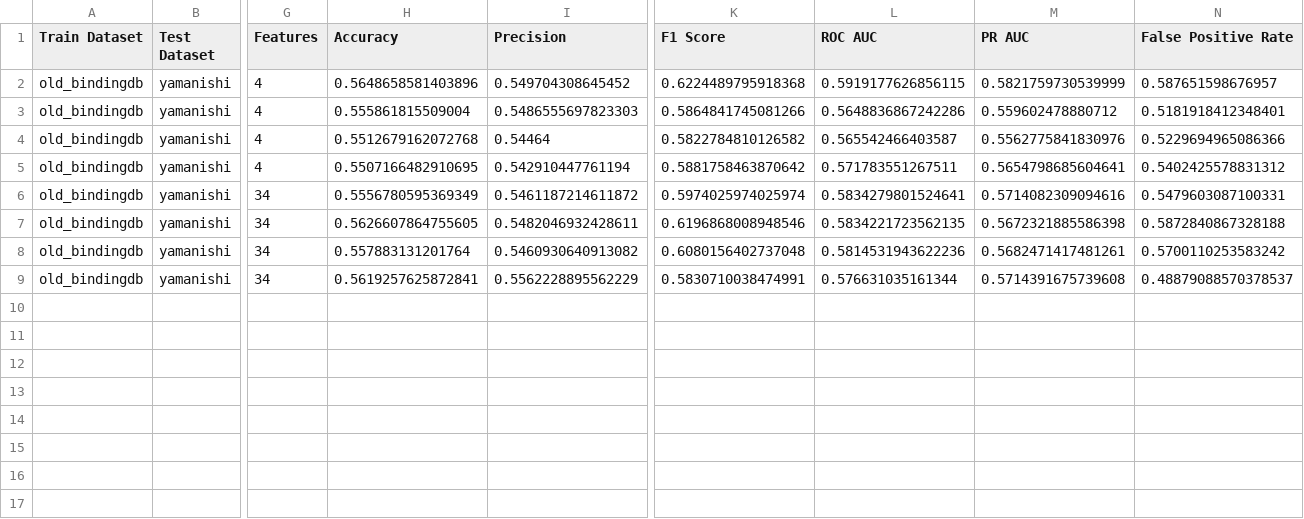
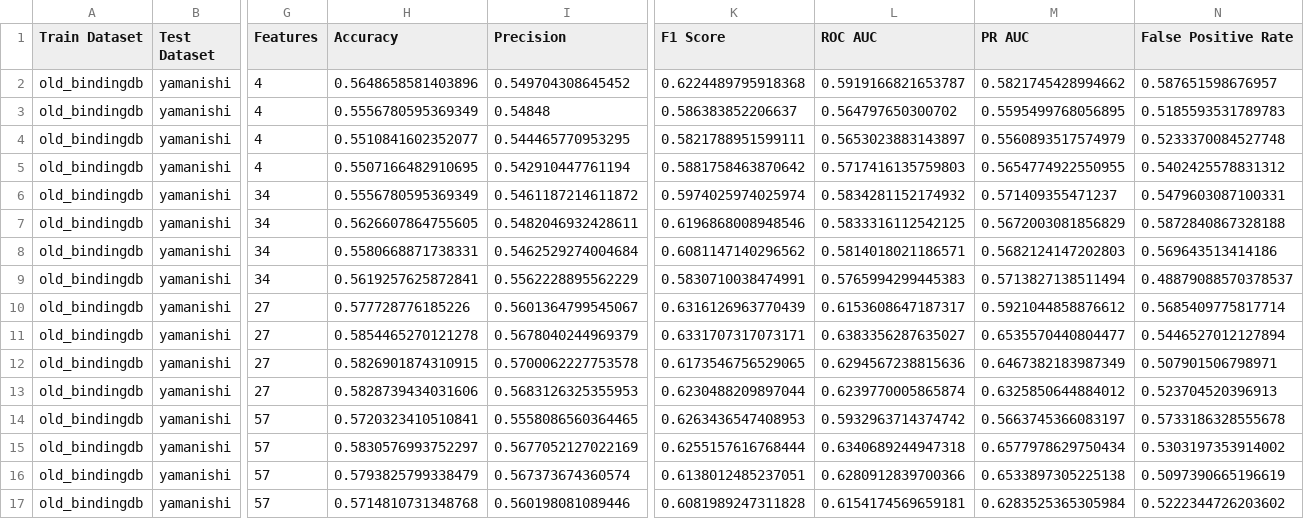
Before and after one commit to rks277/roshan-psb-2026, a CSV file: results/bindingdb_train_yamanishi_eval_metrics.csv, drawn as a sheet; only a part is shown, gaps mark what is left out; rows hold the shown columns only; the diff names each change by its address in the sheet, - before the commit and + after, or states it on an @@ line.

```diff
--- a/results/bindingdb_train_yamanishi_eval_metrics.csv
+++ b/results/bindingdb_train_yamanishi_eval_metrics.csv
-L2 (ROC AUC): 0.5919177626856115
+L2 (ROC AUC): 0.5919166821653787
-M2 (PR AUC): 0.5821759730539999
+M2 (PR AUC): 0.5821745428994662
-H3 (Accuracy): 0.555861815509004
+H3 (Accuracy): 0.5556780595369349
-I3 (Precision): 0.5486555697823303
+I3 (Precision): 0.54848
-K3 (F1 Score): 0.5864841745081266
+K3 (F1 Score): 0.586383852206637
-L3 (ROC AUC): 0.5648836867242286
+L3 (ROC AUC): 0.564797650300702
-M3 (PR AUC): 0.559602478880712
+M3 (PR AUC): 0.5595499768056895
-N3 (False Positive Rate): 0.5181918412348401
+N3 (False Positive Rate): 0.5185593531789783
-H4 (Accuracy): 0.5512679162072768
+H4 (Accuracy): 0.5510841602352077
-I4 (Precision): 0.54464
+I4 (Precision): 0.544465770953295
-K4 (F1 Score): 0.5822784810126582
+K4 (F1 Score): 0.5821788951599111
-L4 (ROC AUC): 0.565542466403587
+L4 (ROC AUC): 0.5653023883143897
-M4 (PR AUC): 0.5562775841830976
+M4 (PR AUC): 0.5560893517574979
-N4 (False Positive Rate): 0.5229694965086366
+N4 (False Positive Rate): 0.5233370084527748
-L5 (ROC AUC): 0.571783551267511
+L5 (ROC AUC): 0.5717416135759803
-M5 (PR AUC): 0.5654798685604641
+M5 (PR AUC): 0.5654774922550955
-L6 (ROC AUC): 0.5834279801524641
+L6 (ROC AUC): 0.5834281152174932
-M6 (PR AUC): 0.5714082309094616
+M6 (PR AUC): 0.571409355471237
-L7 (ROC AUC): 0.5834221723562135
+L7 (ROC AUC): 0.5833316112542125
-M7 (PR AUC): 0.5672321885586398
+M7 (PR AUC): 0.5672003081856829
-H8 (Accuracy): 0.557883131201764
+H8 (Accuracy): 0.5580668871738331
-I8 (Precision): 0.5460930640913082
+I8 (Precision): 0.5462529274004684
-K8 (F1 Score): 0.6080156402737048
+K8 (F1 Score): 0.6081147140296562
-L8 (ROC AUC): 0.5814531943622236
+L8 (ROC AUC): 0.5814018021186571
-M8 (PR AUC): 0.5682471417481261
+M8 (PR AUC): 0.5682124147202803
-N8 (False Positive Rate): 0.5700110253583242
+N8 (False Positive Rate): 0.569643513414186
-L9 (ROC AUC): 0.576631035161344
+L9 (ROC AUC): 0.5765994299445383
-M9 (PR AUC): 0.5714391675739608
+M9 (PR AUC): 0.5713827138511494
+row 10: old_bindingdb | yamanishi | 27 | 0.577728776185226 | 0.5601364799545067 | 0.6316126963770439 | 0.6153608647187317 | 0.5921044858876612 | 0.5685409775817714
+row 11: old_bindingdb | yamanishi | 27 | 0.5854465270121278 | 0.5678040244969379 | 0.6331707317073171 | 0.6383356287635027 | 0.6535570440804477 | 0.5446527012127894
+row 12: old_bindingdb | yamanishi | 27 | 0.5826901874310915 | 0.5700062227753578 | 0.6173546756529065 | 0.6294567238815636 | 0.6467382183987349 | 0.507901506798971
+row 13: old_bindingdb | yamanishi | 27 | 0.5828739434031606 | 0.5683126325355953 | 0.6230488209897044 | 0.6239770005865874 | 0.6325850644884012 | 0.523704520396913
+row 14: old_bindingdb | yamanishi | 57 | 0.5720323410510841 | 0.5558086560364465 | 0.6263436547408953 | 0.5932963714374742 | 0.5663745366083197 | 0.5733186328555678
+row 15: old_bindingdb | yamanishi | 57 | 0.5830576993752297 | 0.5677052127022169 | 0.6255157616768444 | 0.6340689244947318 | 0.6577978629750434 | 0.5303197353914002
+row 16: old_bindingdb | yamanishi | 57 | 0.5793825799338479 | 0.567373674360574 | 0.6138012485237051 | 0.6280912839700366 | 0.6533897305225138 | 0.5097390665196619
+row 17: old_bindingdb | yamanishi | 57 | 0.5714810731348768 | 0.560198081089446 | 0.6081989247311828 | 0.6154174569659181 | 0.6283525365305984 | 0.5222344726203602
```
Also changed, not shown: results/baseline_metrics.csv, results/clean_advanced_metrics.csv, 17 other files.
